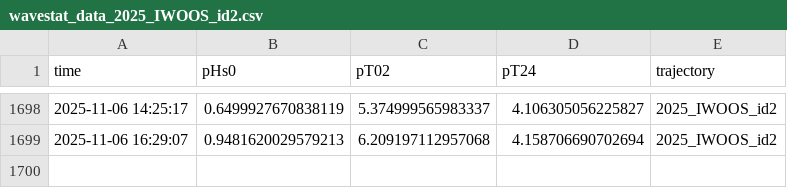
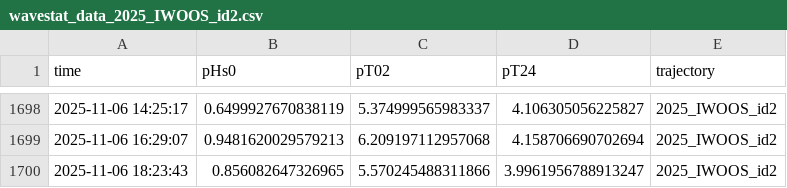
Before and after one commit to jerabaul29/2025_IWOOS_id2_data, a CSV file: wavestat_data_2025_IWOOS_id2.csv, drawn as a sheet; only a part is shown, gaps mark what is left out; the diff names each change by its address in the sheet, - before the commit and + after, or states it on an @@ line.

Commit message:
Push data

```diff
--- a/wavestat_data_2025_IWOOS_id2.csv
+++ b/wavestat_data_2025_IWOOS_id2.csv
+row 1700: 2025-11-06 18:23:43 | 0.856082647326965 | 5.570245488311866 | 3.9961956788913247 | 2025_IWOOS_id2
```
Also changed, not shown: 2 other files.
